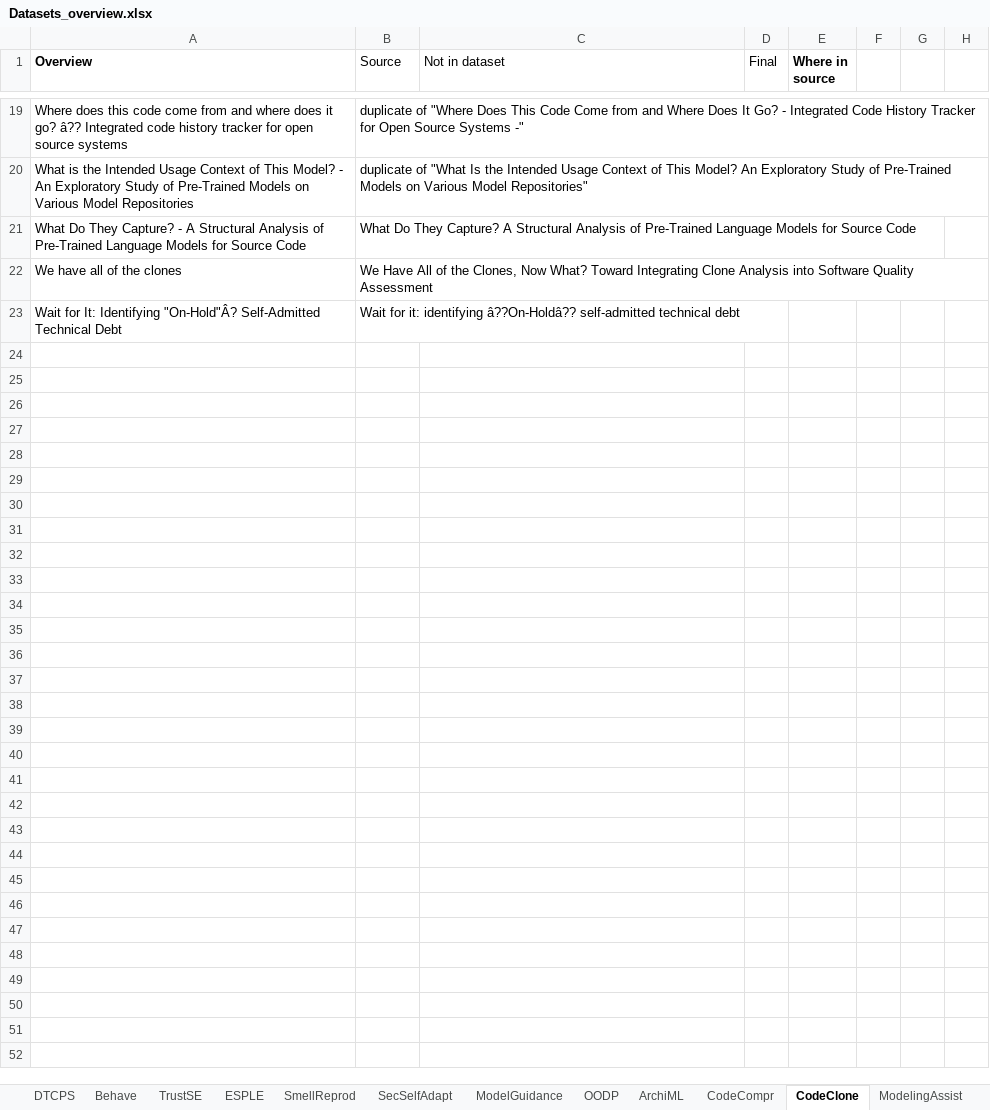
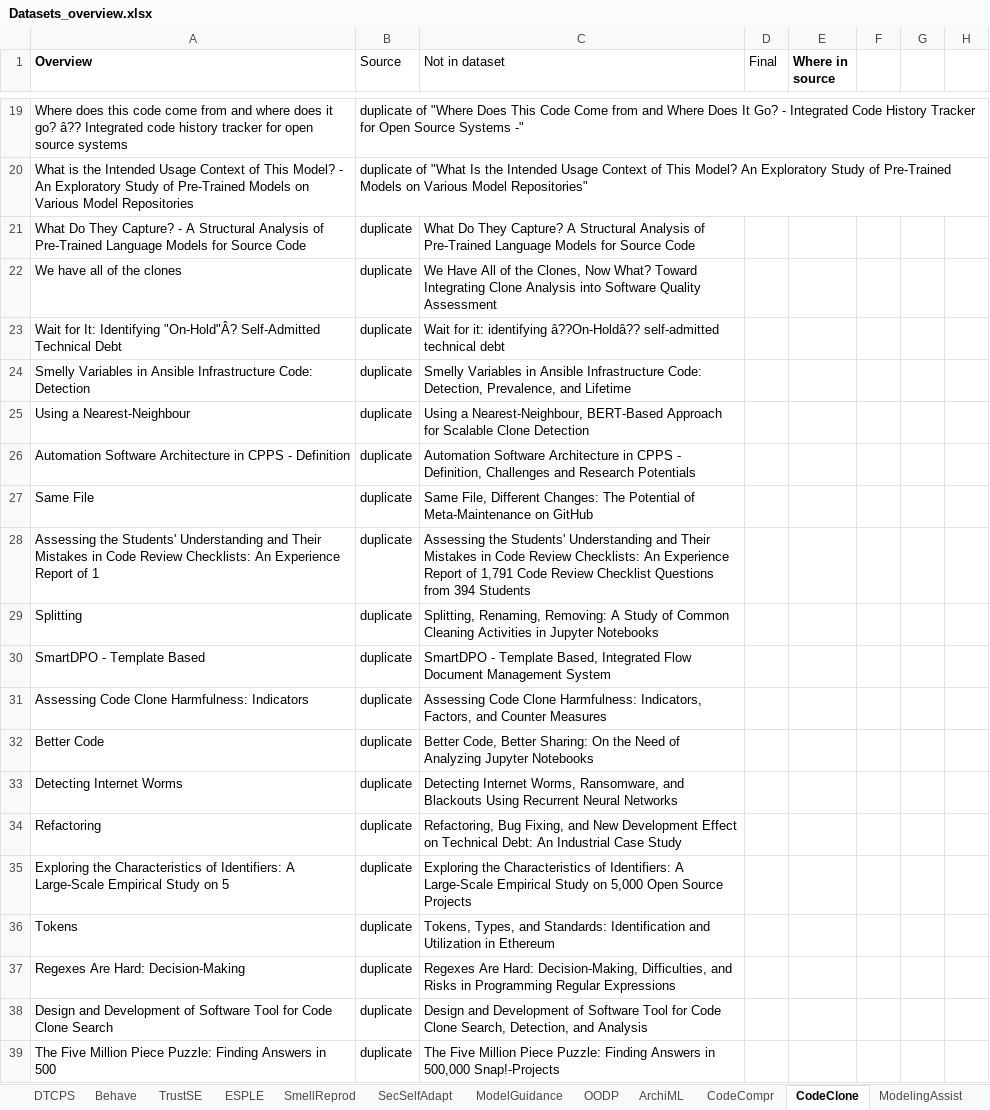
Before and after one commit to geodes-sms/IFT3150-ProjetCurationMetadonnees, an Excel workbook: Datasets/_Datasets Sent/Datasets_overview.xlsx, sheet CodeClone, drawn as a sheet; only a part is shown, gaps mark what is left out; values as stored, in another font and other column widths than the file's, no borders; the diff covers the shown part only; the diff names each change by its address in the sheet, - before the commit and + after, or states it on an @@ line.

```diff
--- a/Datasets/_Datasets Sent/Datasets_overview.xlsx (sheet CodeClone)
+++ b/Datasets/_Datasets Sent/Datasets_overview.xlsx (sheet CodeClone)
-B21 (Source): What Do They Capture? A Structural Analysis of Pre-Trained Language Models for Source Code
+B21 (Source): duplicate
-C21 (Not in dataset): (empty)
+C21 (Not in dataset): What Do They Capture? A Structural Analysis of Pre-Trained Language Models for Source Code
-B22 (Source): We Have All of the Clones, Now What? Toward Integrating Clone Analysis into Software Quality Assessment
+B22 (Source): duplicate
-C22 (Not in dataset): (empty)
+C22 (Not in dataset): We Have All of the Clones, Now What? Toward Integrating Clone Analysis into Software Quality Assessment
-B23 (Source): Wait for it: identifying â??On-Holdâ?? self-admitted technical debt
+B23 (Source): duplicate
-C23 (Not in dataset): (empty)
+C23 (Not in dataset): Wait for it: identifying â??On-Holdâ?? self-admitted technical debt
+row 24: Smelly Variables in Ansible Infrastructure Code: Detection | duplicate | Smelly Variables in Ansible Infrastructure Code: Detection, Prevalence, and Lifetime
+row 25: Using a Nearest-Neighbour | duplicate | Using a Nearest-Neighbour, BERT-Based Approach for Scalable Clone Detection
+row 26: Automation Software Architecture in CPPS - Definition | duplicate | Automation Software Architecture in CPPS - Definition, Challenges and Research Potentials
+row 27: Same File | duplicate | Same File, Different Changes: The Potential of Meta-Maintenance on GitHub
+row 28: Assessing the Students' Understanding and Their Mistakes in Code Review Checklists: An Experience Report of 1 | duplicate | Assessing the Students' Understanding and Their Mistakes in Code Review Checklists: An Experience Report of 1,791 Code Review Checklist Questions from 394 Students
+row 29: Splitting | duplicate | Splitting, Renaming, Removing: A Study of Common Cleaning Activities in Jupyter Notebooks
+row 30: SmartDPO - Template Based | duplicate | SmartDPO - Template Based, Integrated Flow Document Management System
+row 31: Assessing Code Clone Harmfulness: Indicators | duplicate | Assessing Code Clone Harmfulness: Indicators, Factors, and Counter Measures
+row 32: Better Code | duplicate | Better Code, Better Sharing: On the Need of Analyzing Jupyter Notebooks
+row 33: Detecting Internet Worms | duplicate | Detecting Internet Worms, Ransomware, and Blackouts Using Recurrent Neural Networks
+row 34: Refactoring | duplicate | Refactoring, Bug Fixing, and New Development Effect on Technical Debt: An Industrial Case Study
+row 35: Exploring the Characteristics of Identifiers: A Large-Scale Empirical Study on 5 | duplicate | Exploring the Characteristics of Identifiers: A Large-Scale Empirical Study on 5,000 Open Source Projects
+row 36: Tokens | duplicate | Tokens, Types, and Standards: Identification and Utilization in Ethereum
+row 37: Regexes Are Hard: Decision-Making | duplicate | Regexes Are Hard: Decision-Making, Difficulties, and Risks in Programming Regular Expressions
+row 38: Design and Development of Software Tool for Code Clone Search | duplicate | Design and Development of Software Tool for Code Clone Search, Detection, and Analysis
+row 39: The Five Million Piece Puzzle: Finding Answers in 500 | duplicate | The Five Million Piece Puzzle: Finding Answers in 500,000 Snap!-Projects
```
Also changed, not shown: 99 added rows and 4 edited cells elsewhere in this sheet, sheet ModelingAssist, sheet CodeCompr, 1 other file.
